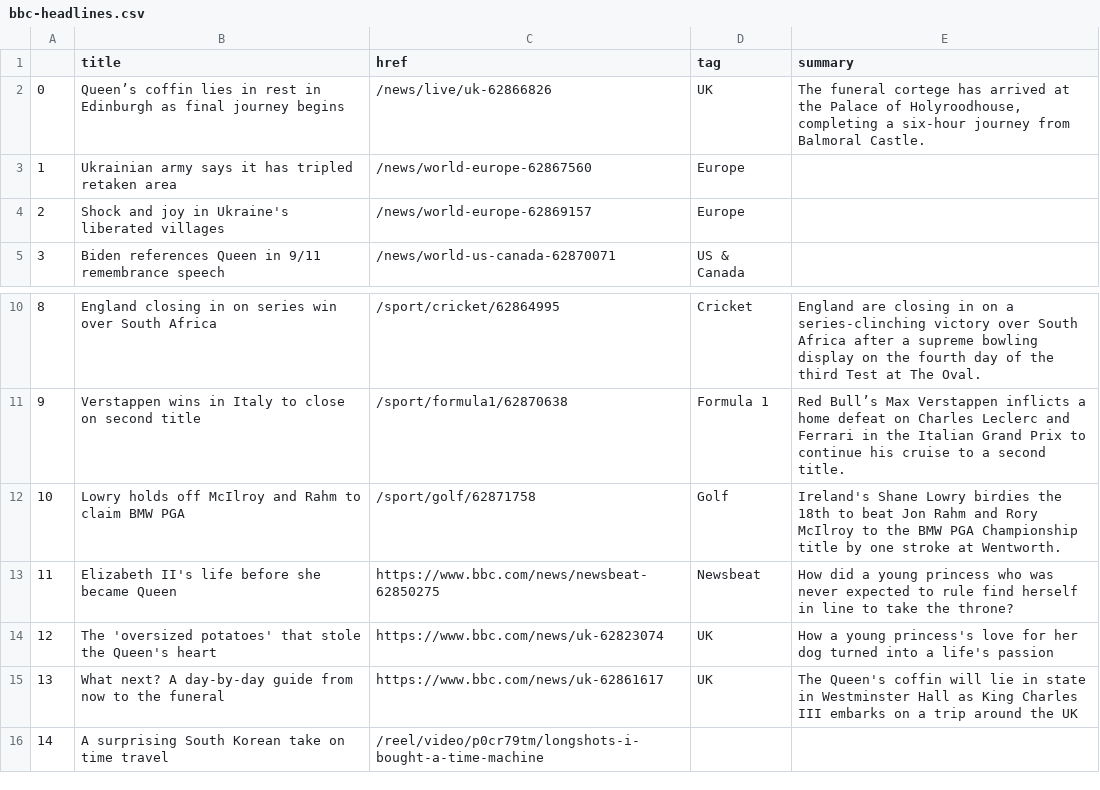
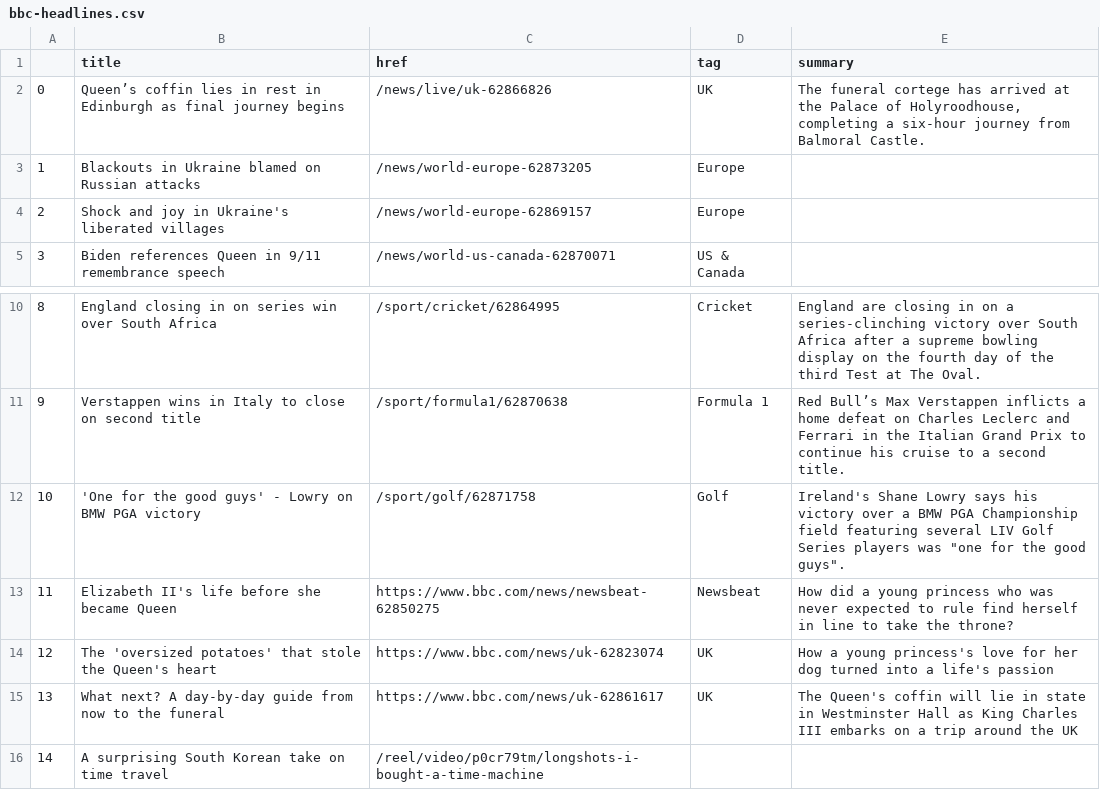
Before and after one commit to tunabellybella/Scraper, a CSV file: bbc-headlines.csv, drawn as a sheet; only a part is shown, gaps mark what is left out.

```diff
--- a/bbc-headlines.csv
+++ b/bbc-headlines.csv
@@ -2,3 +2,3 @@
 0,Queen’s coffin lies in rest in Edinburgh as final journey begins,/news/live/uk-62866826,UK,"The funeral cortege has arrived at the Palace of Holyroodhouse, completing a six-hour journey from Balmoral Castle."
-1,Ukrainian army says it has tripled retaken area,/news/world-europe-62867560,Europe,
+1,Blackouts in Ukraine blamed on Russian attacks,/news/world-europe-62873205,Europe,
 2,Shock and joy in Ukraine's liberated villages,/news/world-europe-62869157,Europe,
@@ -11,3 +11,3 @@
 9,Verstappen wins in Italy to close on second title,/sport/formula1/62870638,Formula 1,Red Bull’s Max Verstappen inflicts a home defeat on Charles Leclerc and Ferrari in the Italian Grand Prix to continue his cruise to a second title.
-10,Lowry holds off McIlroy and Rahm to claim BMW PGA,/sport/golf/62871758,Golf,Ireland's Shane Lowry birdies the 18th to beat Jon Rahm and Rory McIlroy to the BMW PGA Championship title by one stroke at Wentworth.
+10,'One for the good guys' - Lowry on BMW PGA victory,/sport/golf/62871758,Golf,"Ireland's Shane Lowry says his victory over a BMW PGA Championship field featuring several LIV Golf Series players was ""one for the good guys""."
 11,Elizabeth II's life before she became Queen,https://www.bbc.com/news/newsbeat-62850275,Newsbeat,How did a young princess who was never expected to rule find herself in line to take the throne?
```
